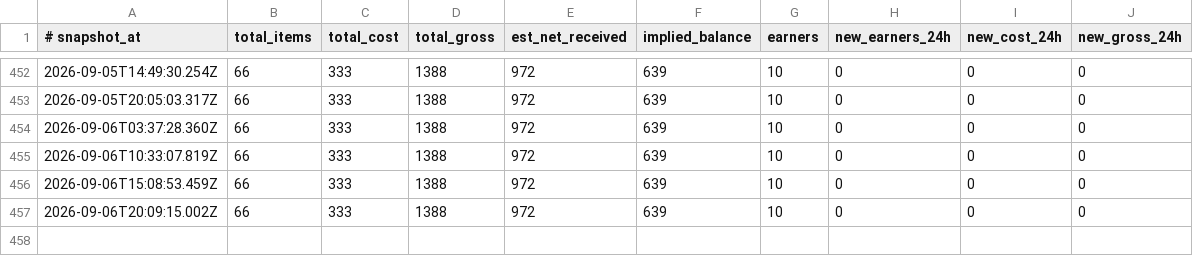
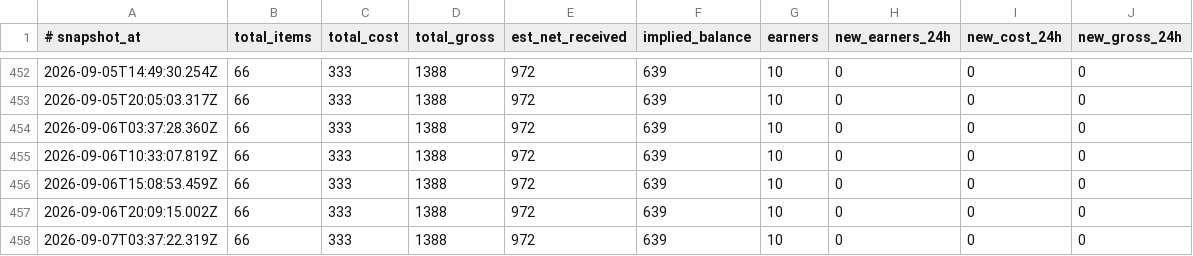
Before and after one commit to eliolatifllari513-coder/sn-monetization-runtime, a TSV file: data/ledger/balance_history.tsv, drawn as a sheet; only a part is shown, gaps mark what is left out.

```diff
--- a/data/ledger/balance_history.tsv
+++ b/data/ledger/balance_history.tsv
@@ -457 +457,2 @@
 2026-09-06T20:09:15.002Z	66	333	1388	972	639	10	0	0	0
+2026-09-07T03:37:22.319Z	66	333	1388	972	639	10	0	0	0
```
Also changed, not shown: data/ledger/earnings_log.tsv, 3 other files.
